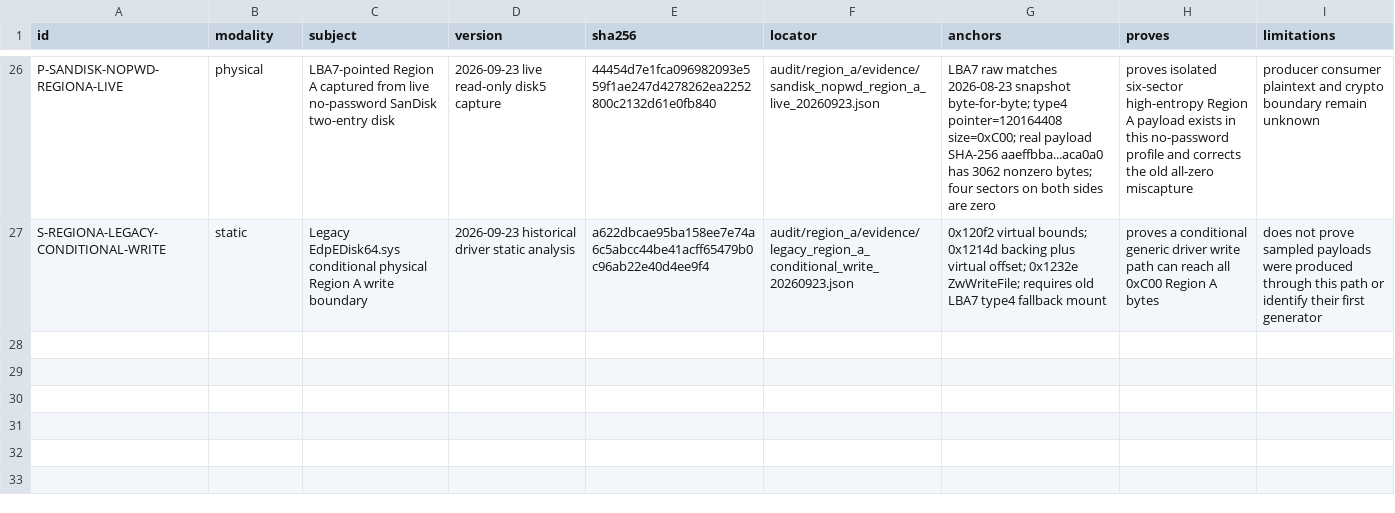
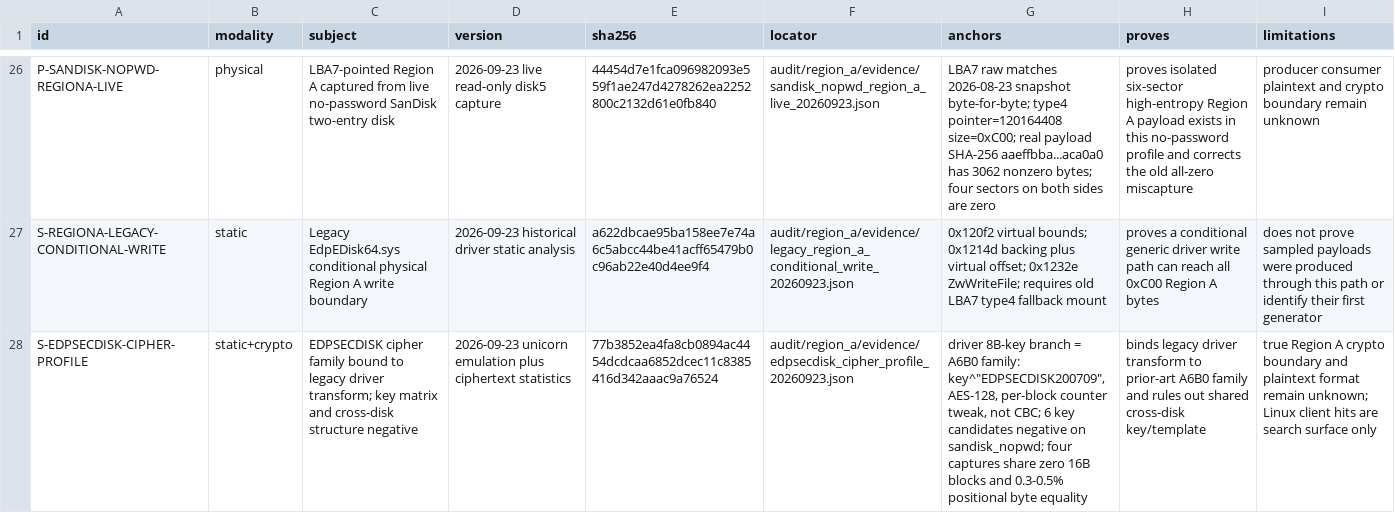
Before and after one commit to Evolution404/edpcli, a TSV file: audit/region_a/evidence_manifest.tsv, drawn as a sheet; only a part is shown, gaps mark what is left out; the diff names each change by its address in the sheet, - before the commit and + after, or states it on an @@ line.

Commit message:
research: bind legacy driver transform to EDPSECDISK/A6B0 cipher family

```diff
--- a/audit/region_a/evidence_manifest.tsv
+++ b/audit/region_a/evidence_manifest.tsv
+row 28: S-EDPSECDISK-CIPHER-PROFILE | static+crypto | EDPSECDISK cipher family bound to legacy driver transform; key matrix and cross-disk structure negative | 2026-09-23 unicorn emulation plus ciphertext statistics | 77b3852ea4fa8cb0894ac4454dcdcaa6852dcec11c8385416d342aaac9a76524 | audit/region_a/evidence/edpsecdisk_cipher_profile_20260923.json | driver 8B-key branch = A6B0 family: key^"EDPSECDISK200709", AES-128, per-block counter tweak, not CBC; 6 key candidates negative on sandisk_nopwd; four captures share zero 16B blocks and 0.3-0.5% positional byte equality | binds legacy driver transform to prior-art A6B0 family and rules out shared cross-disk key/template | true Region A crypto boundary and plaintext format remain unknown; Linux client hits are search surface only
```
Also changed, not shown: 4 other files.
